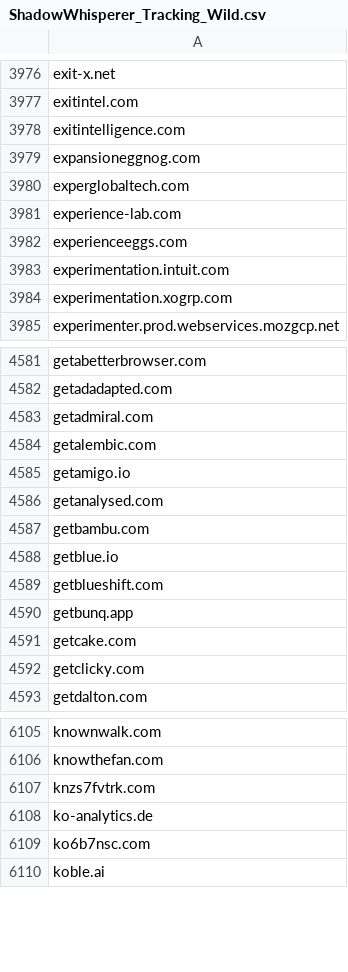
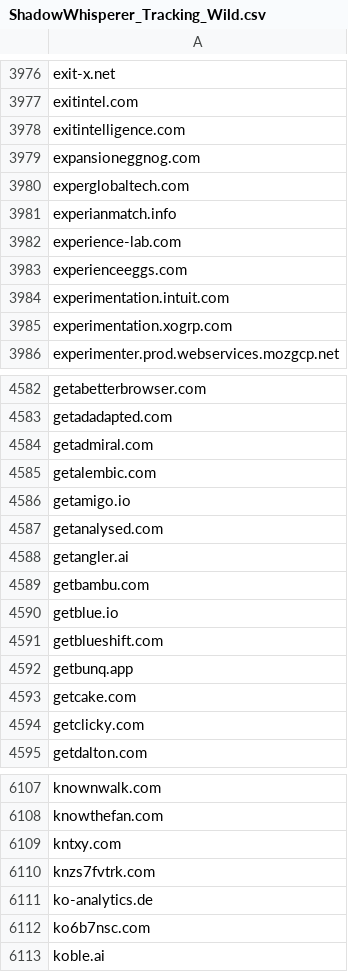
Before and after one commit to external-sources/hosts-sources, a CSV file: data/ShadowWhisperer_Tracking_Wild.csv, drawn as a sheet; only a part is shown, gaps mark what is left out; the diff names each change by its address in the sheet, - before the commit and + after, or states it on an @@ line.

```diff
--- a/data/ShadowWhisperer_Tracking_Wild.csv
+++ b/data/ShadowWhisperer_Tracking_Wild.csv
+row 3981: experianmatch.info
+row 4588: getangler.ai
+row 6109: kntxy.com
```
Also changed, not shown: data/ShadowWhisperer_Ads.csv, data/ShadowWhisperer_Ads_Wild.csv, 6 other files.
